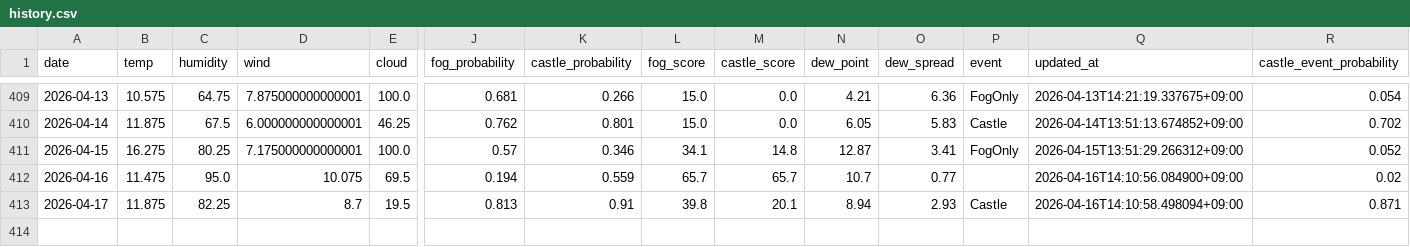
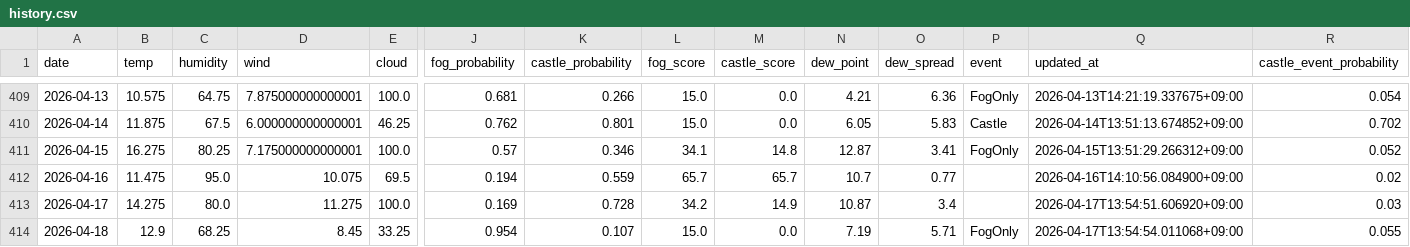
Before and after one commit to 2Gsasaki/skycastle-ai, a CSV file: data/history.csv, drawn as a sheet; only a part is shown, gaps mark what is left out; rows hold the shown columns only; the diff names each change by its address in the sheet, - before the commit and + after, or states it on an @@ line.

```diff
--- a/data/history.csv
+++ b/data/history.csv
-B413 (temp): 11.875
+B413 (temp): 14.275
-C413 (humidity): 82.25
+C413 (humidity): 80.0
-D413 (wind): 8.7
+D413 (wind): 11.275
-E413 (cloud): 19.5
+E413 (cloud): 100.0
-J413 (fog_probability): 0.813
+J413 (fog_probability): 0.169
-K413 (castle_probability): 0.91
+K413 (castle_probability): 0.728
-L413 (fog_score): 39.8
+L413 (fog_score): 34.2
-M413 (castle_score): 20.1
+M413 (castle_score): 14.9
-N413 (dew_point): 8.94
+N413 (dew_point): 10.87
-O413 (dew_spread): 2.93
+O413 (dew_spread): 3.4
-P413 (event): Castle
+P413 (event): (empty)
-Q413 (updated_at): 2026-04-16T14:10:58.498094+09:00
+Q413 (updated_at): 2026-04-17T13:54:51.606920+09:00
-R413 (castle_event_probability): 0.871
+R413 (castle_event_probability): 0.03
+row 414: 2026-04-18 | 12.9 | 68.25 | 8.45 | 33.25 | 0.954 | 0.107 | 15.0 | 0.0 | 7.19 | 5.71 | FogOnly | 2026-04-17T13:54:54.011068+09:00 | 0.055
```
Also changed, not shown: 5 other files.
